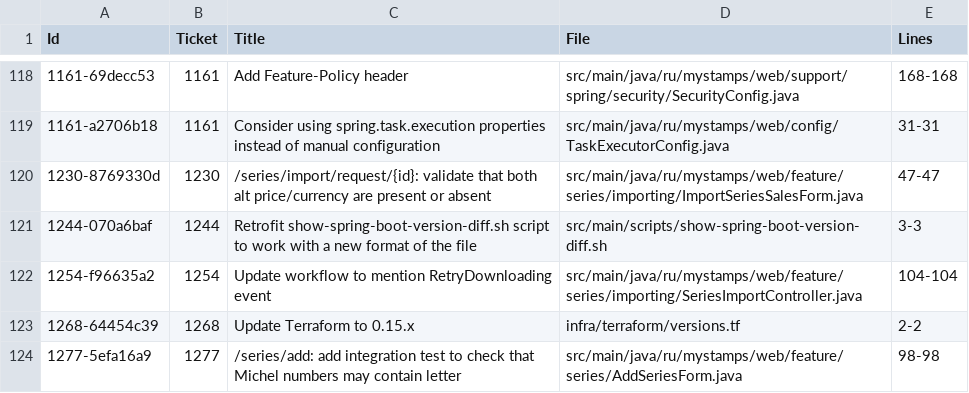
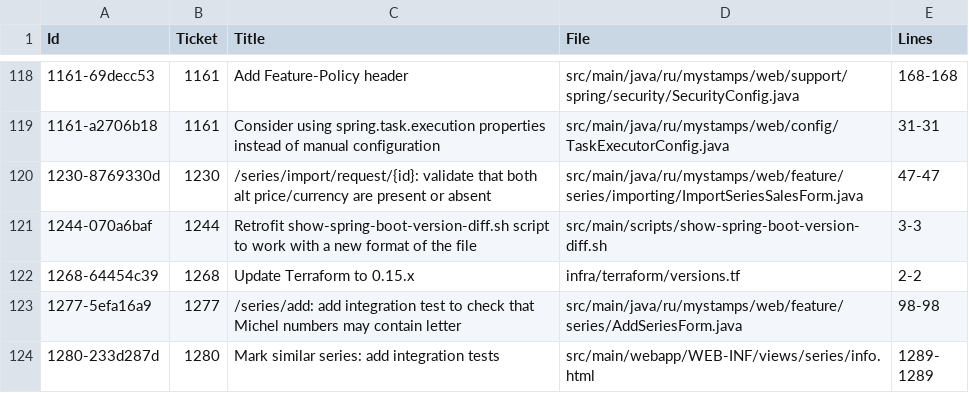
Before and after one commit to php-coder/mystamps, a TSV file: todos-in-code.tsv, drawn as a sheet; only a part is shown, gaps mark what is left out; the shorter side is filled out with more unchanged rows.

```diff
--- a/todos-in-code.tsv
+++ b/todos-in-code.tsv
@@ -121,3 +121,2 @@ Id	Ticket	"Title"	File	Lines
 1244-070a6baf	1244	"Retrofit show-spring-boot-version-diff.sh script to work with a new format of the file"	src/main/scripts/show-spring-boot-version-diff.sh	3-3
-1254-f96635a2	1254	"Update workflow to mention RetryDownloading event"	src/main/java/ru/mystamps/web/feature/series/importing/SeriesImportController.java	104-104
 1268-64454c39	1268	"Update Terraform to 0.15.x"	infra/terraform/versions.tf	2-2
```
Also changed, not shown: 1 other file.
